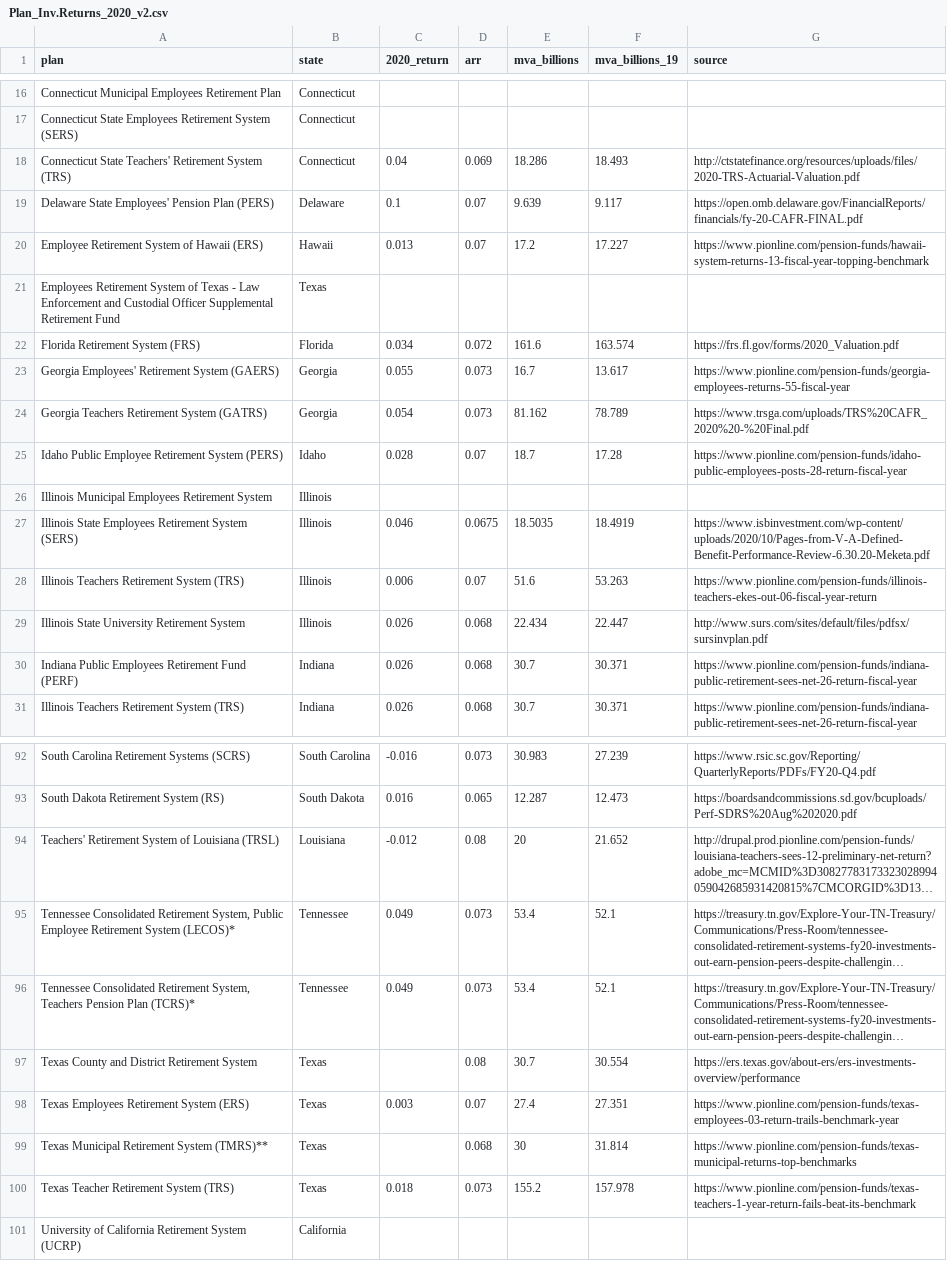
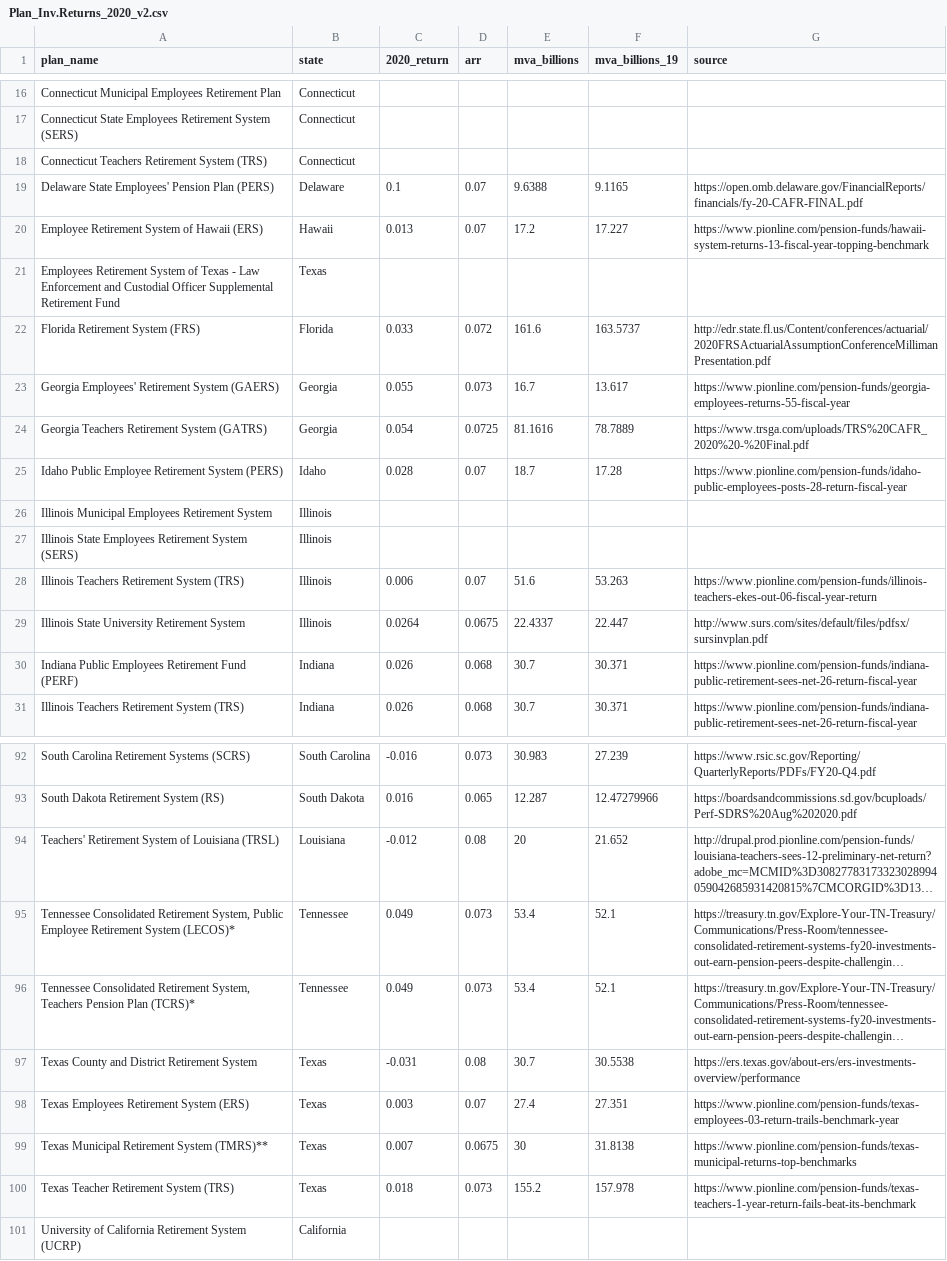
Before and after one commit to ReasonFoundation/databaseR, a CSV file: apps/Plan_Inv.Returns_2020_v2.csv, drawn as a sheet; only a part is shown, gaps mark what is left out; long unchanged cells end in …; removed rows and columns are numbered as before the commit, all else as after; the diff covers the shown part only; the diff names each change by its address in the sheet, - before the commit and + after, or states it on an @@ line.

Commit message:
Add files via upload

```diff
--- a/apps/Plan_Inv.Returns_2020_v2.csv
+++ b/apps/Plan_Inv.Returns_2020_v2.csv
-A1: plan
+A1: plan_name
-row 18: Connecticut State Teachers' Retirement System (TRS) | Connecticut | 0.04 | 0.069 | 18.286 | 18.493 | http://ctstatefinance.org/resources/uploads/files/2020-TRS-Actuarial-Valuation.pdf
+row 18: Connecticut Teachers Retirement System (TRS) | Connecticut
-E19 (mva_billions): 9.639
+E19 (mva_billions): 9.6388
-F19 (mva_billions_19): 9.117
+F19 (mva_billions_19): 9.1165
-C22 (2020_return): 0.034
+C22 (2020_return): 0.033
-F22 (mva_billions_19): 163.574
+F22 (mva_billions_19): 163.5737
-G22 (source): https://frs.fl.gov/forms/2020_Valuation.pdf
+G22 (source): http://edr.state.fl.us/Content/conferences/actuarial/2020FRSActuarialAssumptionConferenceMillimanPresentation.pdf
-D24 (arr): 0.073
+D24 (arr): 0.0725
-E24 (mva_billions): 81.162
+E24 (mva_billions): 81.1616
-F24 (mva_billions_19): 78.789
+F24 (mva_billions_19): 78.7889
-C27 (2020_return): 0.046
+C27 (2020_return): (empty)
-D27 (arr): 0.0675
+D27 (arr): (empty)
-E27 (mva_billions): 18.5035
+E27 (mva_billions): (empty)
-F27 (mva_billions_19): 18.4919
+F27 (mva_billions_19): (empty)
-G27 (source): https://www.isbinvestment.com/wp-content/uploads/2020/10/Pages-from-V-A-Defined-Benefit-Performance-Review-6.30.20-Meketa.pdf
+G27 (source): (empty)
-C29 (2020_return): 0.026
+C29 (2020_return): 0.0264
-D29 (arr): 0.068
+D29 (arr): 0.0675
-E29 (mva_billions): 22.434
+E29 (mva_billions): 22.4337
-F93 (mva_billions_19): 12.473
+F93 (mva_billions_19): 12.47279966
-C97 (2020_return): (empty)
+C97 (2020_return): -0.031
-F97 (mva_billions_19): 30.554
+F97 (mva_billions_19): 30.5538
-C99 (2020_return): (empty)
+C99 (2020_return): 0.007
-D99 (arr): 0.068
+D99 (arr): 0.0675
-F99 (mva_billions_19): 31.814
+F99 (mva_billions_19): 31.8138
```
Also changed, not shown: 87 edited cells elsewhere in this file.
